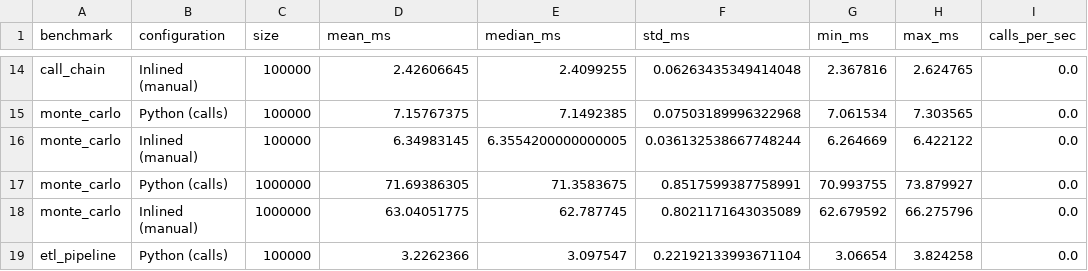
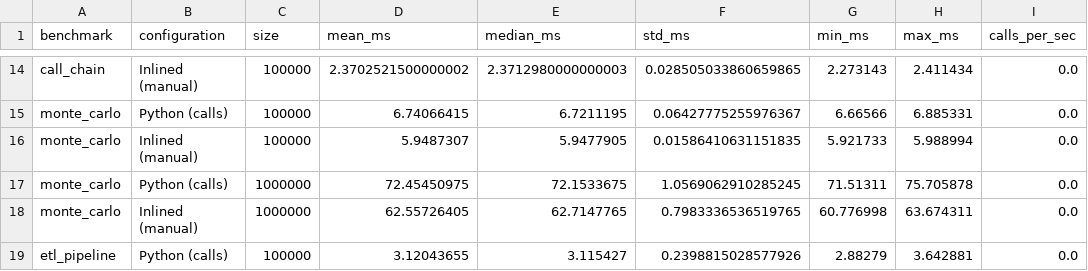
Before and after one commit to ankitkpandey1/pyaot, a CSV file: benchmarks/results/phase5_results.csv, drawn as a sheet; only a part is shown, gaps mark what is left out; the diff covers the shown part only; the diff names each change by its address in the sheet, - before the commit and + after, or states it on an @@ line.

```diff
--- a/benchmarks/results/phase5_results.csv
+++ b/benchmarks/results/phase5_results.csv
-D14 (mean_ms): 2.42606645
+D14 (mean_ms): 2.3702521500000002
-E14 (median_ms): 2.4099255
+E14 (median_ms): 2.3712980000000003
-F14 (std_ms): 0.06263435349414048
+F14 (std_ms): 0.028505033860659865
-G14 (min_ms): 2.367816
+G14 (min_ms): 2.273143
-H14 (max_ms): 2.624765
+H14 (max_ms): 2.411434
-D15 (mean_ms): 7.15767375
+D15 (mean_ms): 6.74066415
-E15 (median_ms): 7.1492385
+E15 (median_ms): 6.7211195
-F15 (std_ms): 0.07503189996322968
+F15 (std_ms): 0.06427775255976367
-G15 (min_ms): 7.061534
+G15 (min_ms): 6.66566
-H15 (max_ms): 7.303565
+H15 (max_ms): 6.885331
-D16 (mean_ms): 6.34983145
+D16 (mean_ms): 5.9487307
-E16 (median_ms): 6.3554200000000005
+E16 (median_ms): 5.9477905
-F16 (std_ms): 0.036132538667748244
+F16 (std_ms): 0.01586410631151835
-G16 (min_ms): 6.264669
+G16 (min_ms): 5.921733
-H16 (max_ms): 6.422122
+H16 (max_ms): 5.988994
-D17 (mean_ms): 71.69386305
+D17 (mean_ms): 72.45450975
-E17 (median_ms): 71.3583675
+E17 (median_ms): 72.1533675
-F17 (std_ms): 0.8517599387758991
+F17 (std_ms): 1.0569062910285245
-G17 (min_ms): 70.993755
+G17 (min_ms): 71.51311
-H17 (max_ms): 73.879927
+H17 (max_ms): 75.705878
-D18 (mean_ms): 63.04051775
+D18 (mean_ms): 62.55726405
-E18 (median_ms): 62.787745
+E18 (median_ms): 62.7147765
-F18 (std_ms): 0.8021171643035089
+F18 (std_ms): 0.7983336536519765
-G18 (min_ms): 62.679592
+G18 (min_ms): 60.776998
-H18 (max_ms): 66.275796
+H18 (max_ms): 63.674311
-D19 (mean_ms): 3.2262366
+D19 (mean_ms): 3.12043655
-E19 (median_ms): 3.097547
+E19 (median_ms): 3.115427
-F19 (std_ms): 0.22192133993671104
+F19 (std_ms): 0.2398815028577926
-G19 (min_ms): 3.06654
+G19 (min_ms): 2.88279
-H19 (max_ms): 3.824258
+H19 (max_ms): 3.642881
```
Also changed, not shown: 78 edited cells elsewhere in this file, 25 other files.
